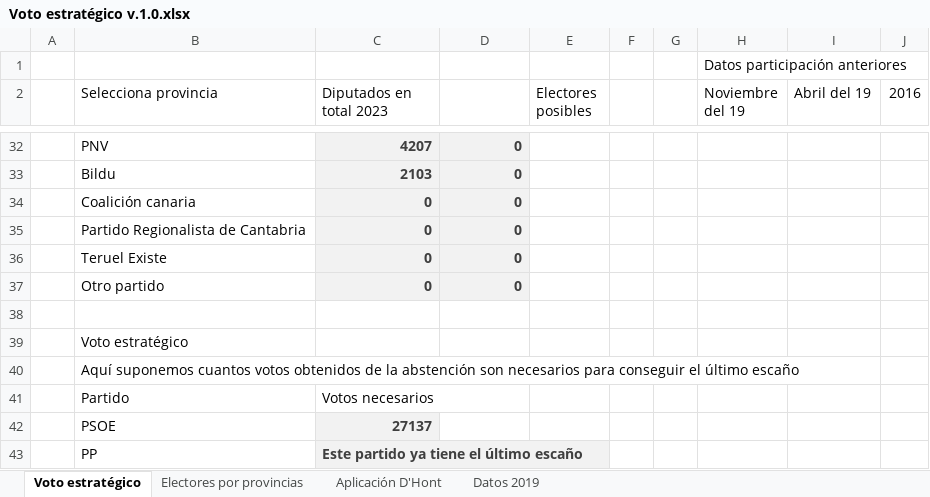
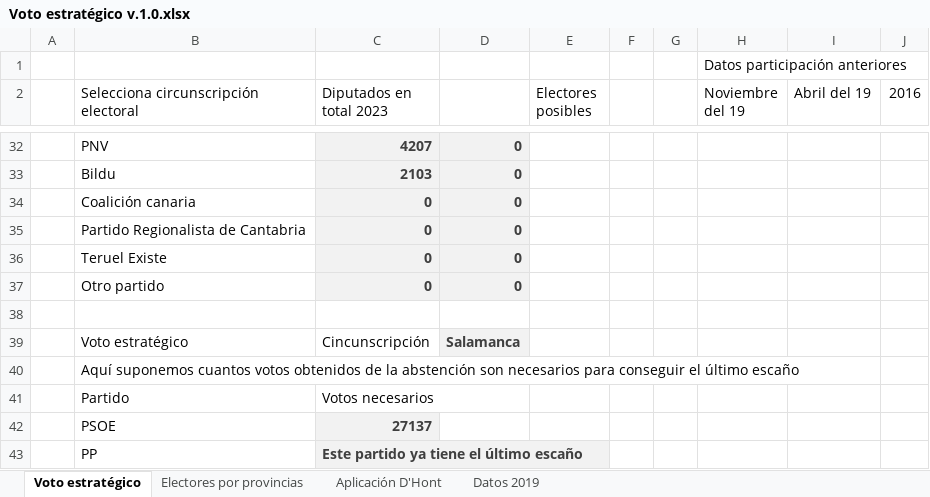
Before and after one commit to d-prieto/Voto-estrategico-calculadora-electoral, an Excel workbook: Voto estratégico v.1.0.xlsx, sheet Voto estratégico, drawn as a sheet; only a part is shown, gaps mark what is left out; values as stored, in another font and other column widths than the file's, no borders; removed rows and columns are numbered as before the commit, all else as after; the diff names each change by its address in the sheet, - before the commit and + after, or states it on an @@ line.

Commit message:
Add files via upload

```diff
--- a/Voto estratégico v.1.0.xlsx (sheet Voto estratégico)
+++ b/Voto estratégico v.1.0.xlsx (sheet Voto estratégico)
-B2: Selecciona provincia
+B2: Selecciona circunscripción electoral
-row 39:  | Voto estratégico
+row 39:  | Voto estratégico | Cincunscripción | Salamanca
```
